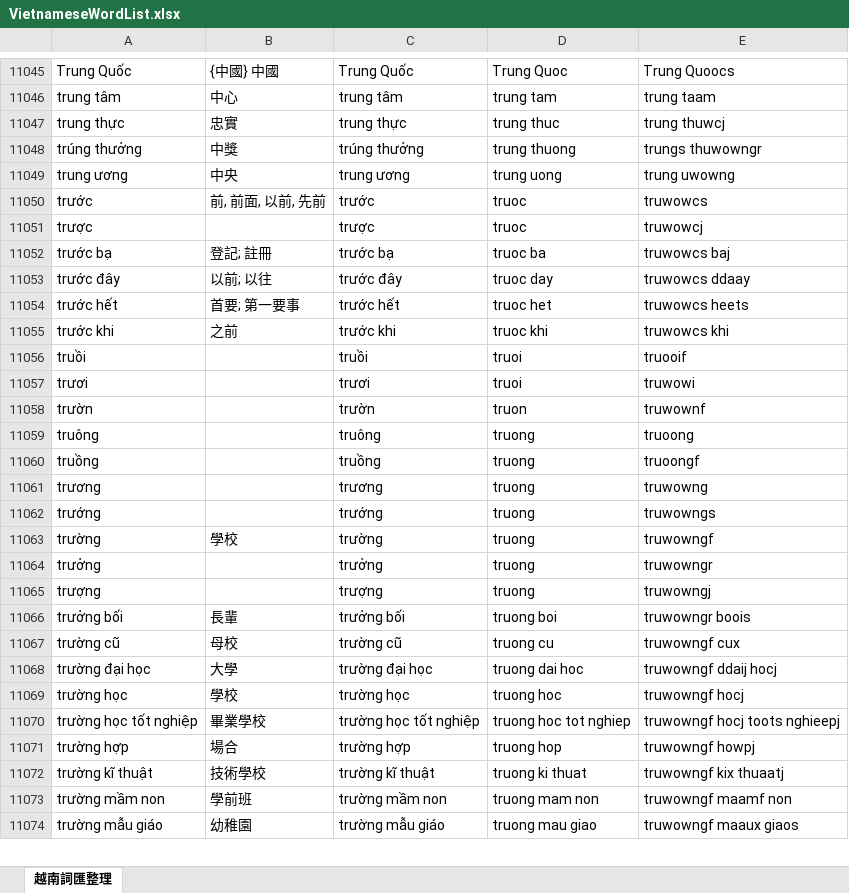
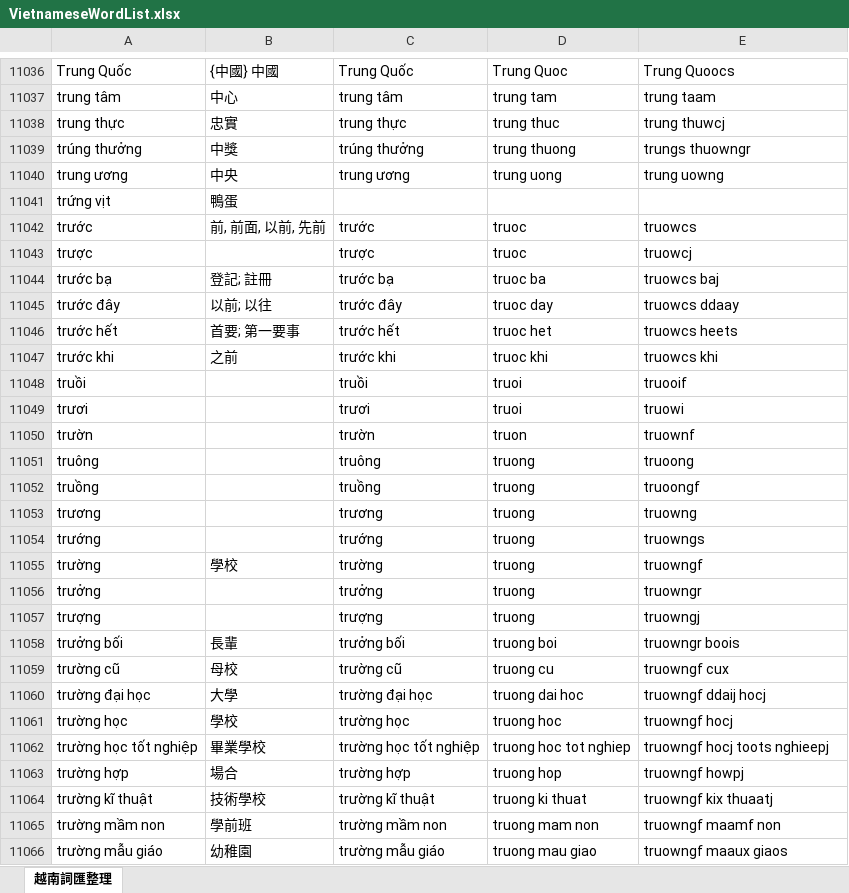
Before and after one commit to JaplinChen/rime-vietnamese-pinyin, an Excel workbook: make_dict/VietnameseWordList.xlsx, sheet 越南詞匯整理, drawn as a sheet; only a part is shown, gaps mark what is left out; values as stored, in another font and other column widths than the file's, no borders; addresses are those after the commit; the diff covers the shown part only; the diff names each change by its address in the sheet, - before the commit and + after, or states it on an @@ line.

```diff
--- a/make_dict/VietnameseWordList.xlsx (sheet 越南詞匯整理)
+++ b/make_dict/VietnameseWordList.xlsx (sheet 越南詞匯整理)
-E11039: trungs thuwowngr
+E11039: trungs thuowngr
-E11040: trung uwowng
+E11040: trung uowng
+row 11041: trứng vịt | 鴨蛋
-E11042: truwowcs
+E11042: truowcs
-E11043: truwowcj
+E11043: truowcj
-E11044: truwowcs baj
+E11044: truowcs baj
-E11045: truwowcs ddaay
+E11045: truowcs ddaay
-E11046: truwowcs heets
+E11046: truowcs heets
-E11047: truwowcs khi
+E11047: truowcs khi
-E11049: truwowi
+E11049: truowi
-E11050: truwownf
+E11050: truownf
-E11053: truwowng
+E11053: truowng
-E11054: truwowngs
+E11054: truowngs
-E11055: truwowngf
+E11055: truowngf
-E11056: truwowngr
+E11056: truowngr
-E11057: truwowngj
+E11057: truowngj
-E11058: truwowngr boois
+E11058: truowngr boois
-E11059: truwowngf cux
+E11059: truowngf cux
-E11060: truwowngf ddaij hocj
+E11060: truowngf ddaij hocj
-E11061: truwowngf hocj
+E11061: truowngf hocj
-E11062: truwowngf hocj toots nghieepj
+E11062: truowngf hocj toots nghieepj
-E11063: truwowngf howpj
+E11063: truowngf howpj
-E11064: truwowngf kix thuaatj
+E11064: truowngf kix thuaatj
-E11065: truwowngf maamf non
+E11065: truowngf maamf non
-E11066: truwowngf maaux giaos
+E11066: truowngf maaux giaos
```
Also changed, not shown: 26 added rows, 38 removed rows and 673 edited cells elsewhere in this sheet, 2 other files.
